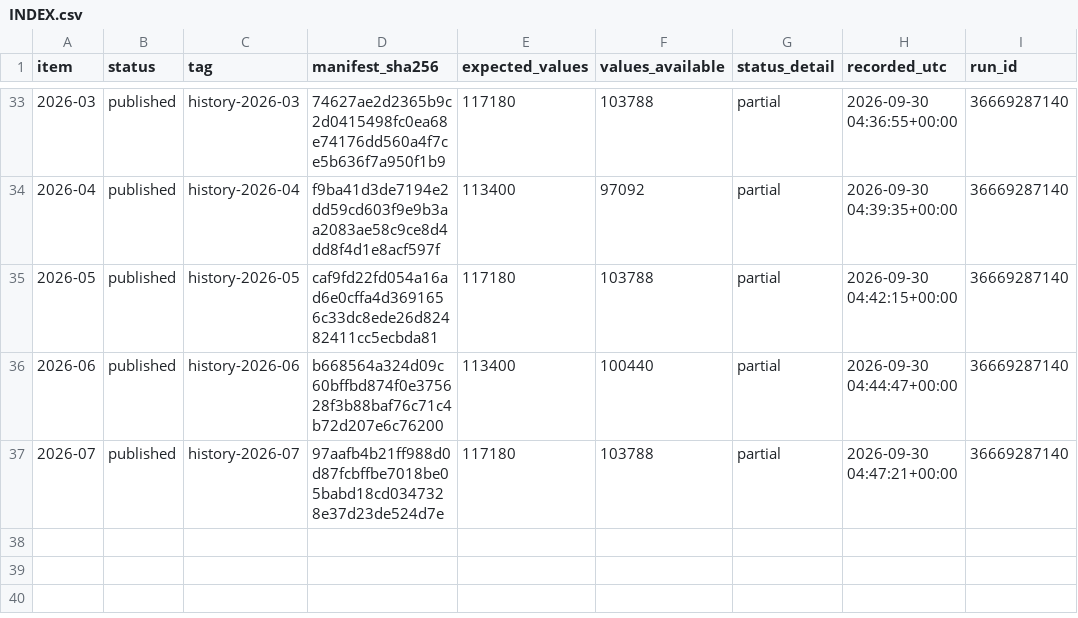
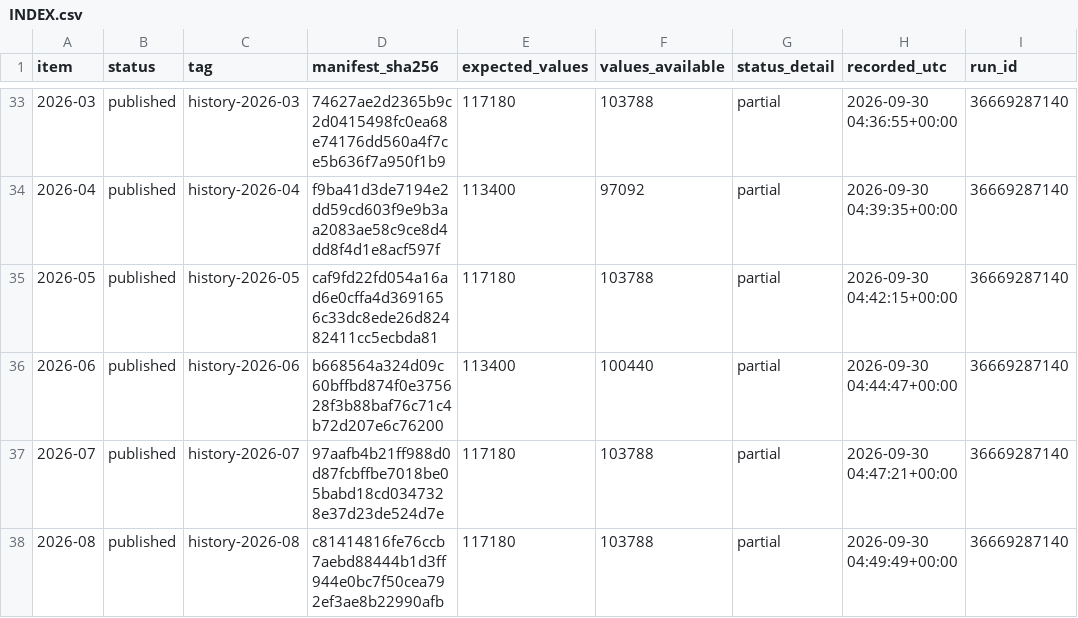
Before and after one commit to gnmcool/bharat-weather-intelligence-v2, a CSV file: history/INDEX.csv, drawn as a sheet; only a part is shown, gaps mark what is left out; the diff names each change by its address in the sheet, - before the commit and + after, or states it on an @@ line.

Commit message:
history: published 2026-08 (history-2026-08)

```diff
--- a/history/INDEX.csv
+++ b/history/INDEX.csv
+row 38: 2026-08 | published | history-2026-08 | c81414816fe76ccb7aebd88444b1d3ff944e0bc7f50cea792ef3ae8b22990afb | 117180 | 103788 | partial | 2026-09-30 04:49:49+00:00 | 36669287140
```
Also changed, not shown: 1 other file.
